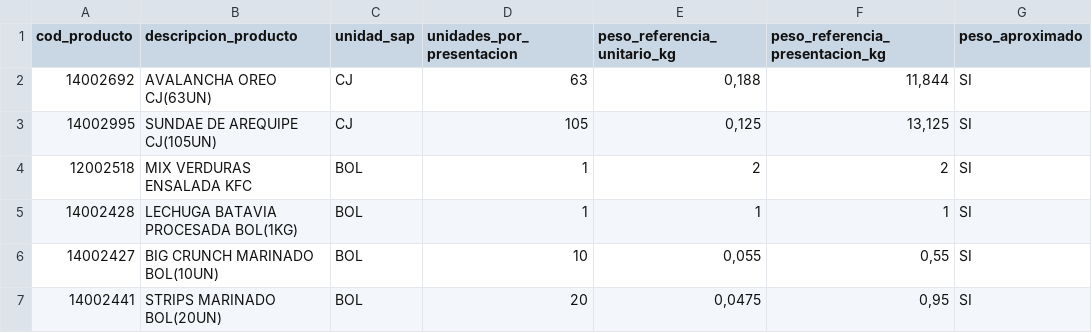
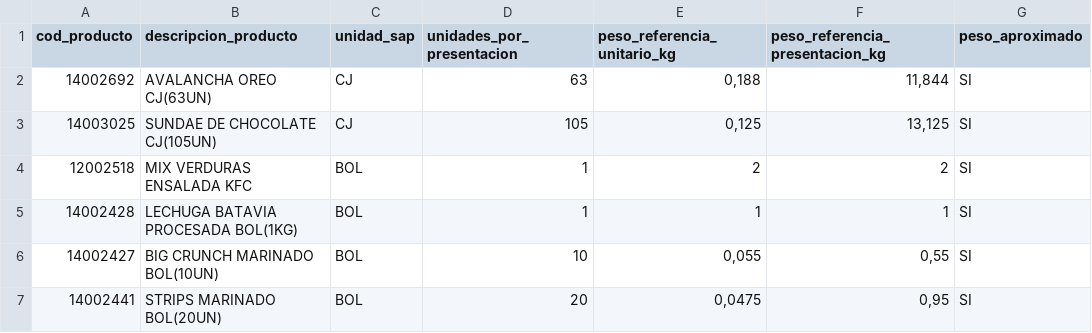
Before and after one commit to luisort1/Actividad_5_GR_4_Produci-n, a CSV file: Productos.csv, drawn as a sheet; only a part is shown; the diff names each change by its address in the sheet, - before the commit and + after, or states it on an @@ line.

```diff
--- a/Productos.csv
+++ b/Productos.csv
-A3 (cod_producto): 14002995
+A3 (cod_producto): 14003025
-B3 (descripcion_producto): SUNDAE DE AREQUIPE CJ(105UN)
+B3 (descripcion_producto): SUNDAE DE CHOCOLATE CJ(105UN)
```
Also changed, not shown: CONVERSIONES.csv, RECETAS.csv, 3 other files.
